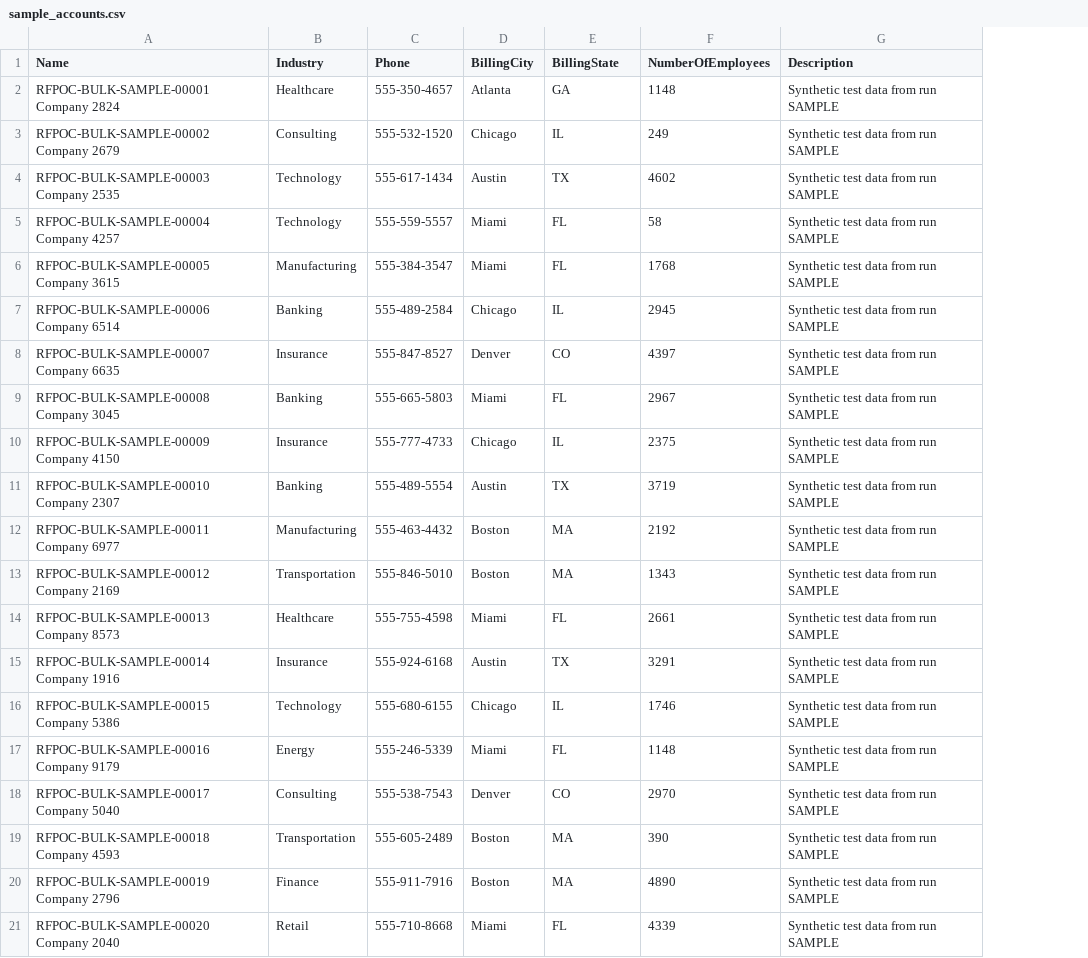
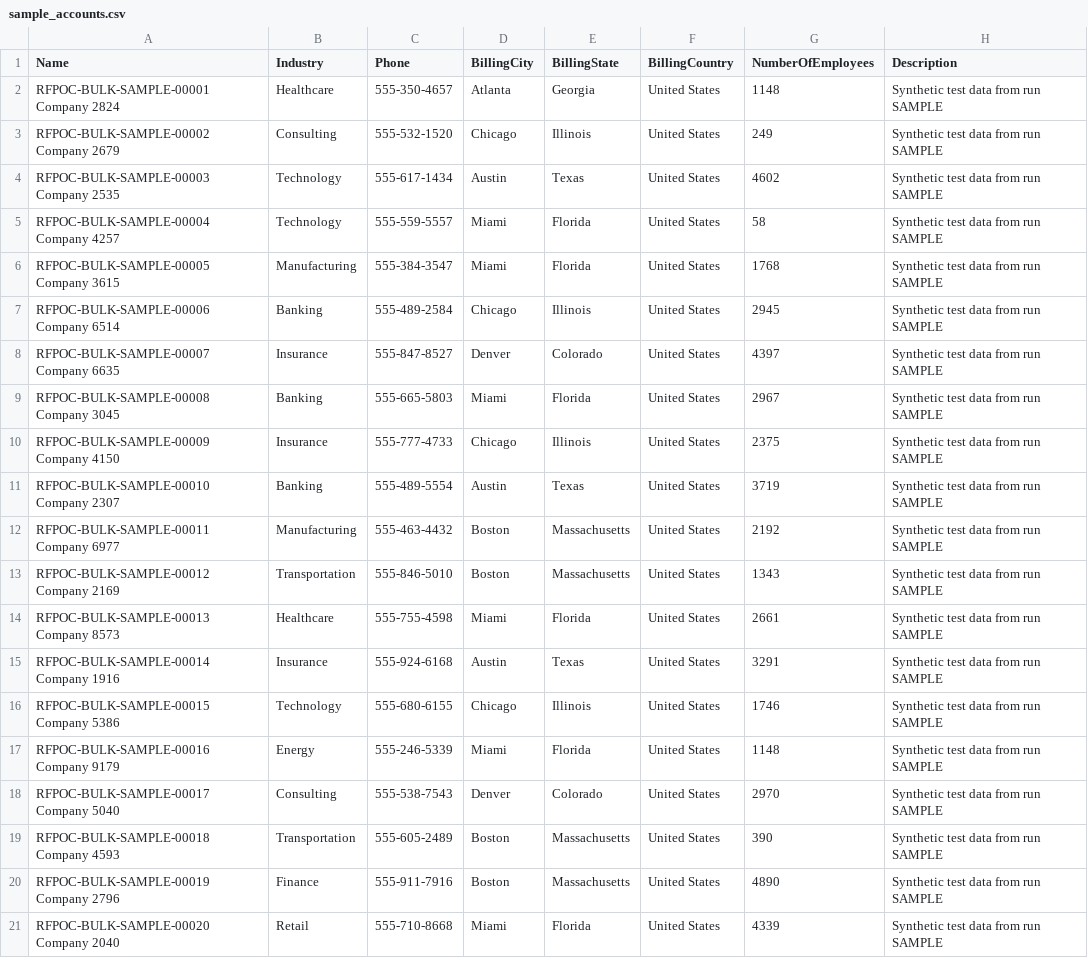
Before and after one commit to sunk80/sf-copado-robot-practice, a CSV file: data/adhoc/sample_accounts.csv, drawn as a sheet; the diff names each change by its address in the sheet, - before the commit and + after, or states it on an @@ line.

```diff
--- a/data/adhoc/sample_accounts.csv
+++ b/data/adhoc/sample_accounts.csv
+column F (BillingCountry), rows 2-21: all United States
-E2 (BillingState): GA
+E2 (BillingState): Georgia
-E3 (BillingState): IL
+E3 (BillingState): Illinois
-E4 (BillingState): TX
+E4 (BillingState): Texas
-E5:E6 (BillingState): FL
+E5:E6 (BillingState): Florida
-E7 (BillingState): IL
+E7 (BillingState): Illinois
-E8 (BillingState): CO
+E8 (BillingState): Colorado
-E9 (BillingState): FL
+E9 (BillingState): Florida
-E10 (BillingState): IL
+E10 (BillingState): Illinois
-E11 (BillingState): TX
+E11 (BillingState): Texas
-E12:E13 (BillingState): MA
+E12:E13 (BillingState): Massachusetts
-E14 (BillingState): FL
+E14 (BillingState): Florida
-E15 (BillingState): TX
+E15 (BillingState): Texas
-E16 (BillingState): IL
+E16 (BillingState): Illinois
-E17 (BillingState): FL
+E17 (BillingState): Florida
-E18 (BillingState): CO
+E18 (BillingState): Colorado
-E19:E20 (BillingState): MA
+E19:E20 (BillingState): Massachusetts
-E21 (BillingState): FL
+E21 (BillingState): Florida
```
Also changed, not shown: 1 other file.
